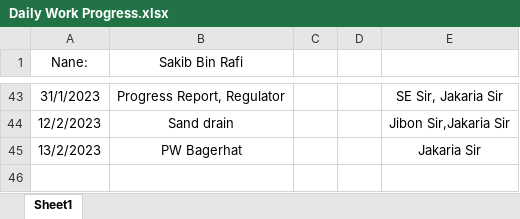
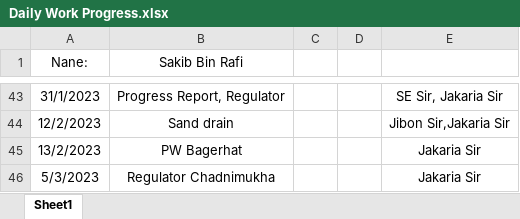
Before and after one commit to dc8r207/Designs_All, an Excel workbook: AE Sakib/Daily Work Progress.xlsx, sheet Sheet1, drawn as a sheet; only a part is shown, gaps mark what is left out; values as stored, in another font and other column widths than the file's, no borders; the diff names each change by its address in the sheet, - before the commit and + after, or states it on an @@ line.

```diff
--- a/AE Sakib/Daily Work Progress.xlsx (sheet Sheet1)
+++ b/AE Sakib/Daily Work Progress.xlsx (sheet Sheet1)
+row 46: 5/3/2023 | Regulator Chadnimukha |  |  | Jakaria Sir
```
Also changed, not shown: 4 other files.
